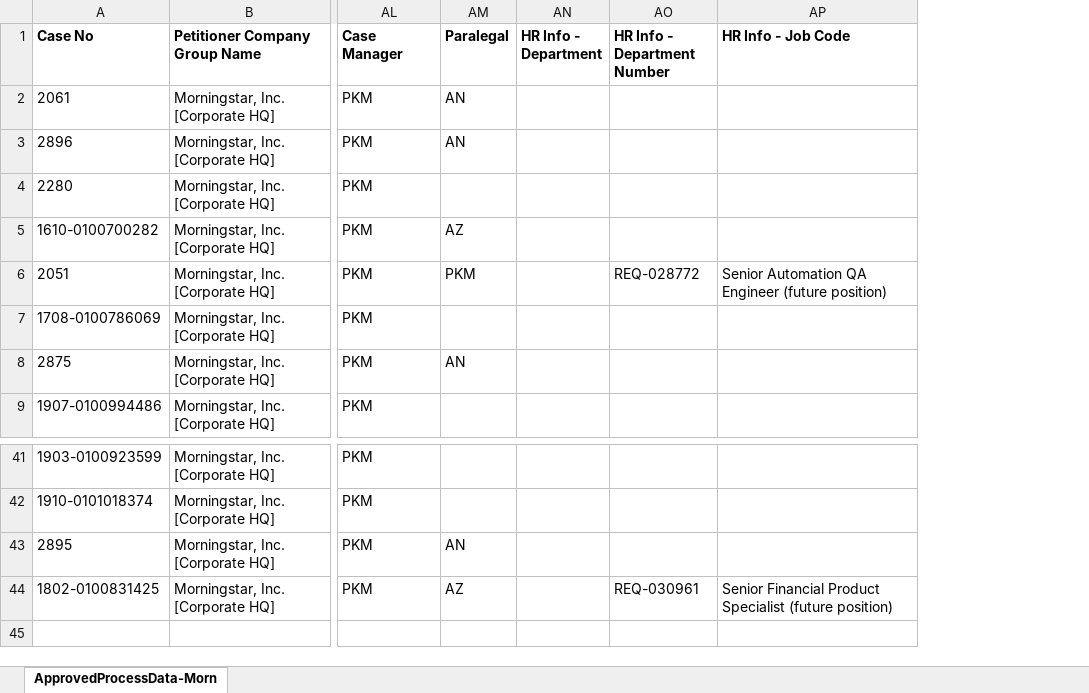
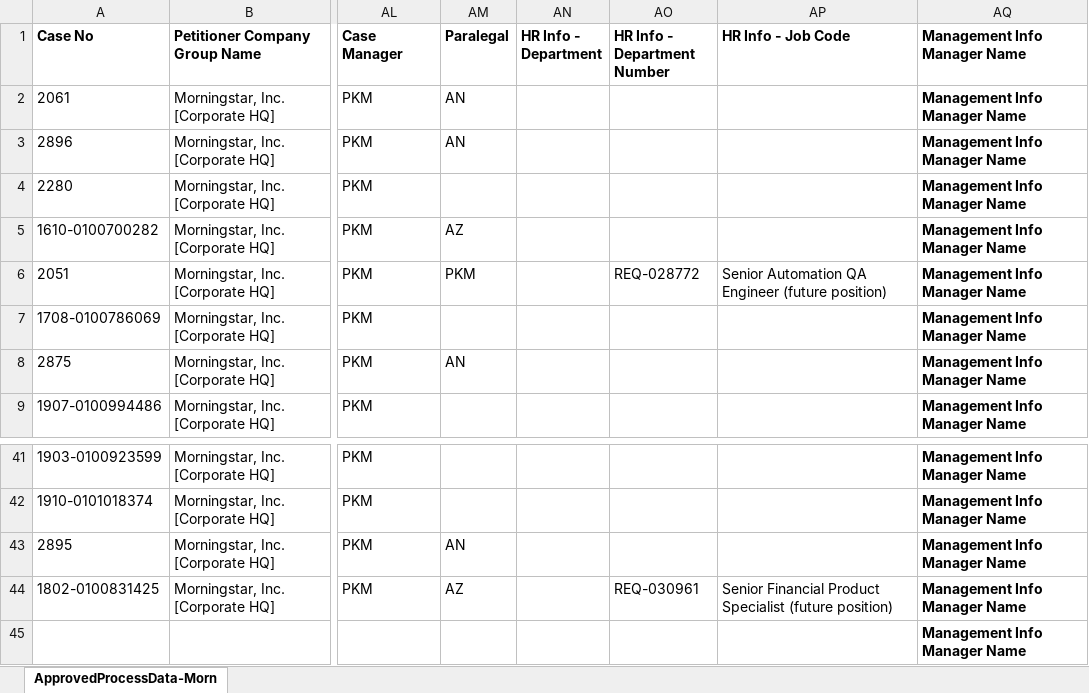
Before and after one commit to vigneshwar027/BT, an Excel workbook: Source Data/Approved Cases Data - Eveningstar.xlsx, sheet ApprovedProcessData-Morn, drawn as a sheet; only a part is shown, gaps mark what is left out; values as stored, in another font and other column widths than the file's, no borders; rows hold the shown columns only; the diff names each change by its address in the sheet, - before the commit and + after, or states it on an @@ line.

```diff
--- a/Source Data/Approved Cases Data - Eveningstar.xlsx (sheet ApprovedProcessData-Morn)
+++ b/Source Data/Approved Cases Data - Eveningstar.xlsx (sheet ApprovedProcessData-Morn)
+column AQ (Management Info Manager Name), rows 2-9: all Management Info Manager Name; rows 41-44: all Management Info Manager Name
+row 45:  |  |  |  |  |  |  | Management Info Manager Name
```
Also changed, not shown: Processed Reports Folder/Eveningstar_StatusReport_120922.xlsx, Source Data/Active Beneficiary Data - Eveningstar.xlsx, 3 other files.
